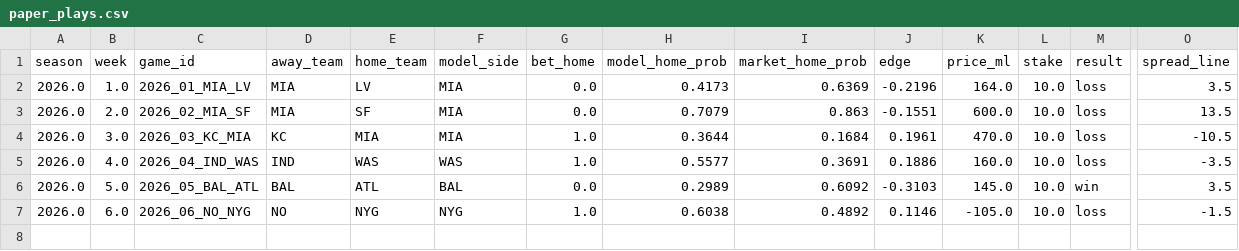
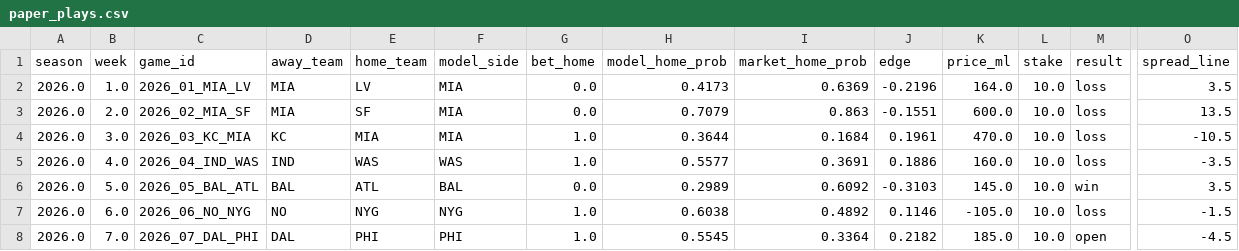
Before and after one commit to JimmyMick/nfl-pickem, a CSV file: predictions/cloud/paper_plays.csv, drawn as a sheet; only a part is shown, gaps mark what is left out; rows hold the shown columns only; the diff names each change by its address in the sheet, - before the commit and + after, or states it on an @@ line.

```diff
--- a/predictions/cloud/paper_plays.csv
+++ b/predictions/cloud/paper_plays.csv
+row 8: 2026.0 | 7.0 | 2026_07_DAL_PHI | DAL | PHI | PHI | 1.0 | 0.5545 | 0.3364 | 0.2182 | 185.0 | 10.0 | open | -4.5
```
Also changed, not shown: predictions/cloud/latest_preview.csv, predictions/cloud/paper_nonelo_plays.csv, 4 other files.
